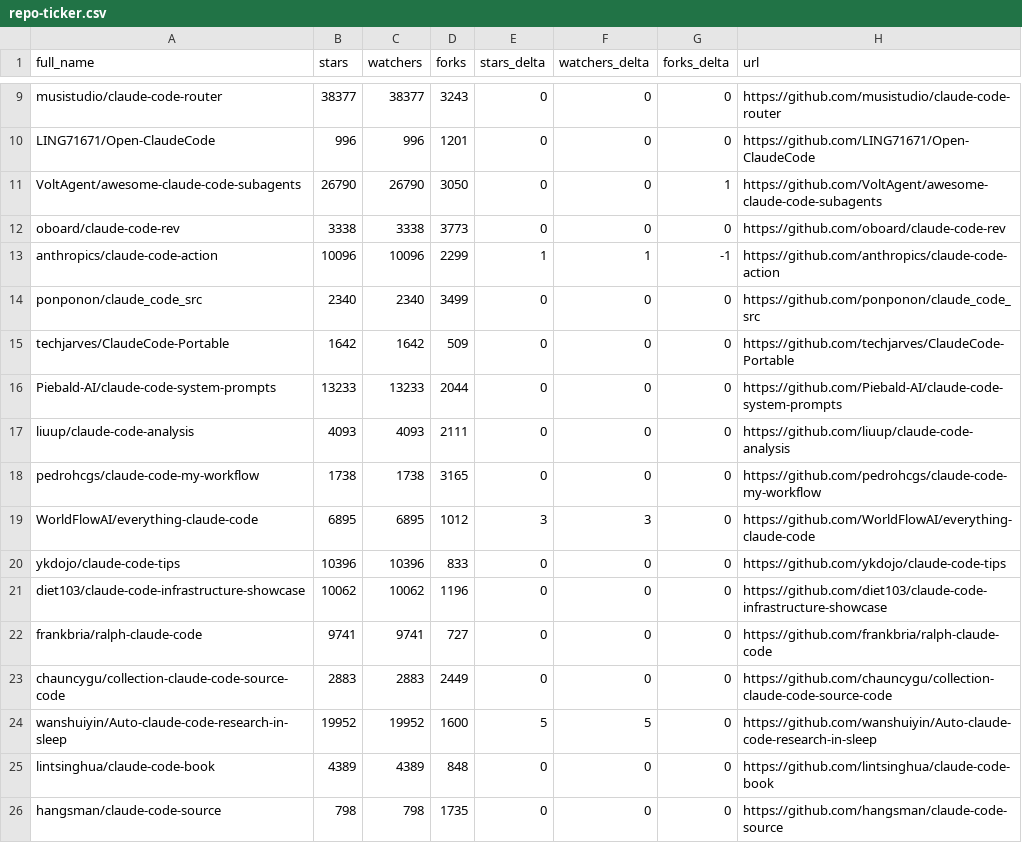
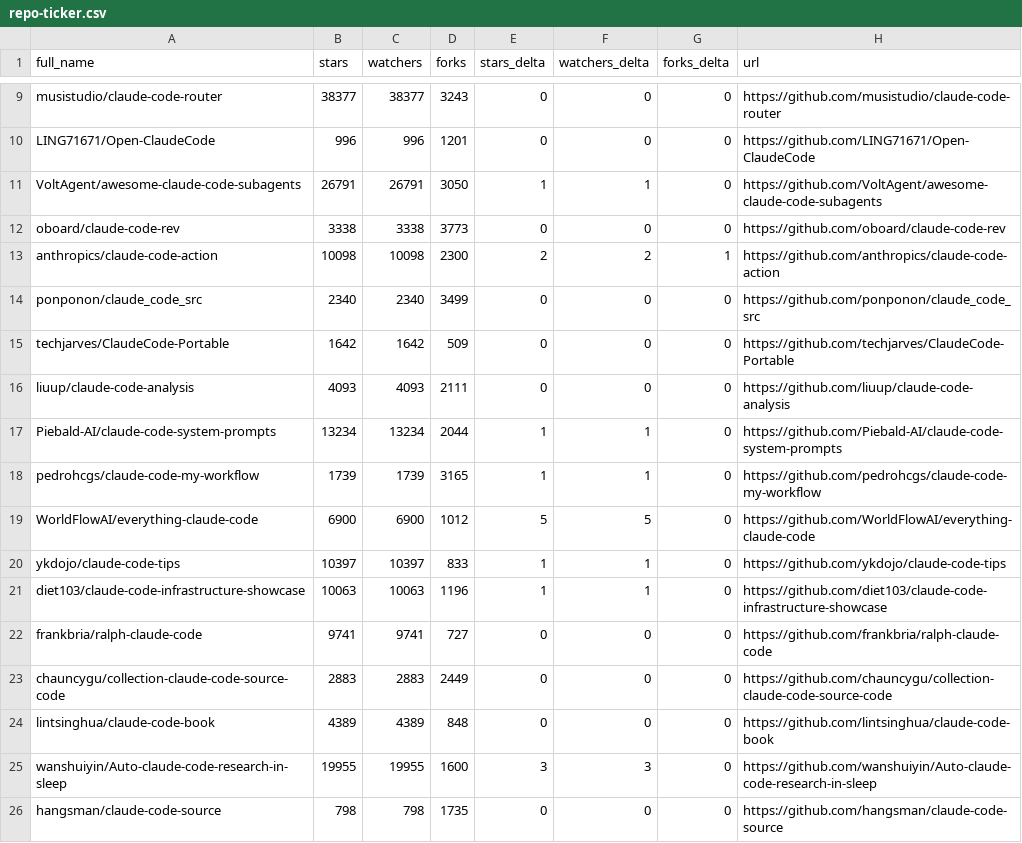
Before and after one commit to abgulati/awesome-claude-code, a CSV file: data/repo-ticker.csv, drawn as a sheet; only a part is shown, gaps mark what is left out; the diff covers the shown part only.

```diff
--- a/data/repo-ticker.csv
+++ b/data/repo-ticker.csv
@@ -10,17 +10,17 @@ musistudio/claude-code-router,38377,38377,3243,0,0,0,https://github.com/musistud
 LING71671/Open-ClaudeCode,996,996,1201,0,0,0,https://github.com/LING71671/Open-ClaudeCode
-VoltAgent/awesome-claude-code-subagents,26790,26790,3050,0,0,1,https://github.com/VoltAgent/awesome-claude-code-subagents
+VoltAgent/awesome-claude-code-subagents,26791,26791,3050,1,1,0,https://github.com/VoltAgent/awesome-claude-code-subagents
 oboard/claude-code-rev,3338,3338,3773,0,0,0,https://github.com/oboard/claude-code-rev
-anthropics/claude-code-action,10096,10096,2299,1,1,-1,https://github.com/anthropics/claude-code-action
+anthropics/claude-code-action,10098,10098,2300,2,2,1,https://github.com/anthropics/claude-code-action
 ponponon/claude_code_src,2340,2340,3499,0,0,0,https://github.com/ponponon/claude_code_src
 techjarves/ClaudeCode-Portable,1642,1642,509,0,0,0,https://github.com/techjarves/ClaudeCode-Portable
-Piebald-AI/claude-code-system-prompts,13233,13233,2044,0,0,0,https://github.com/Piebald-AI/claude-code-system-prompts
 liuup/claude-code-analysis,4093,4093,2111,0,0,0,https://github.com/liuup/claude-code-analysis
-pedrohcgs/claude-code-my-workflow,1738,1738,3165,0,0,0,https://github.com/pedrohcgs/claude-code-my-workflow
-WorldFlowAI/everything-claude-code,6895,6895,1012,3,3,0,https://github.com/WorldFlowAI/everything-claude-code
-ykdojo/claude-code-tips,10396,10396,833,0,0,0,https://github.com/ykdojo/claude-code-tips
-diet103/claude-code-infrastructure-showcase,10062,10062,1196,0,0,0,https://github.com/diet103/claude-code-infrastructure-showcase
+Piebald-AI/claude-code-system-prompts,13234,13234,2044,1,1,0,https://github.com/Piebald-AI/claude-code-system-prompts
+pedrohcgs/claude-code-my-workflow,1739,1739,3165,1,1,0,https://github.com/pedrohcgs/claude-code-my-workflow
+WorldFlowAI/everything-claude-code,6900,6900,1012,5,5,0,https://github.com/WorldFlowAI/everything-claude-code
+ykdojo/claude-code-tips,10397,10397,833,1,1,0,https://github.com/ykdojo/claude-code-tips
+diet103/claude-code-infrastructure-showcase,10063,10063,1196,1,1,0,https://github.com/diet103/claude-code-infrastructure-showcase
 frankbria/ralph-claude-code,9741,9741,727,0,0,0,https://github.com/frankbria/ralph-claude-code
 chauncygu/collection-claude-code-source-code,2883,2883,2449,0,0,0,https://github.com/chauncygu/collection-claude-code-source-code
-wanshuiyin/Auto-claude-code-research-in-sleep,19952,19952,1600,5,5,0,https://github.com/wanshuiyin/Auto-claude-code-research-in-sleep
 lintsinghua/claude-code-book,4389,4389,848,0,0,0,https://github.com/lintsinghua/claude-code-book
+wanshuiyin/Auto-claude-code-research-in-sleep,19955,19955,1600,3,3,0,https://github.com/wanshuiyin/Auto-claude-code-research-in-sleep
 hangsman/claude-code-source,798,798,1735,0,0,0,https://github.com/hangsman/claude-code-source
```
Also changed, not shown: 8 moved rows and 79 edited cells elsewhere in this file, 4 other files.
